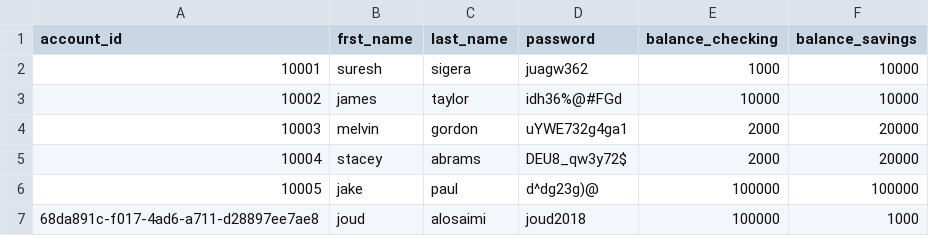
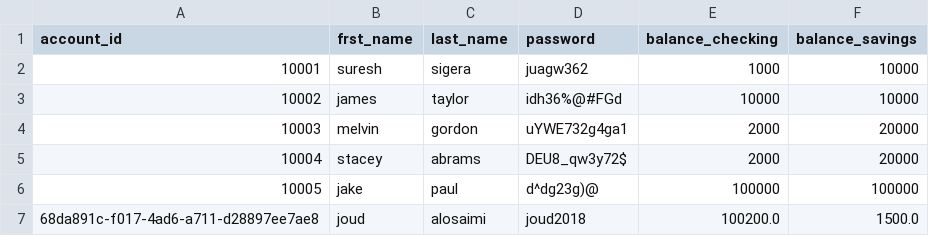
Before and after one commit to JoudKhalidAlosaimi/Banking-Project, a CSV file: bank.csv, drawn as a sheet.

```diff
--- a/bank.csv
+++ b/bank.csv
@@ -6,2 +6,2 @@ account_id,frst_name,last_name,password,balance_checking,balance_savings
 10005,jake,paul,d^dg23g)@,100000,100000
-68da891c-f017-4ad6-a711-d28897ee7ae8,joud,alosaimi,joud2018,100000,1000
+68da891c-f017-4ad6-a711-d28897ee7ae8,joud,alosaimi,joud2018,100200.0,1500.0
```
Also changed, not shown: 4 other files.
